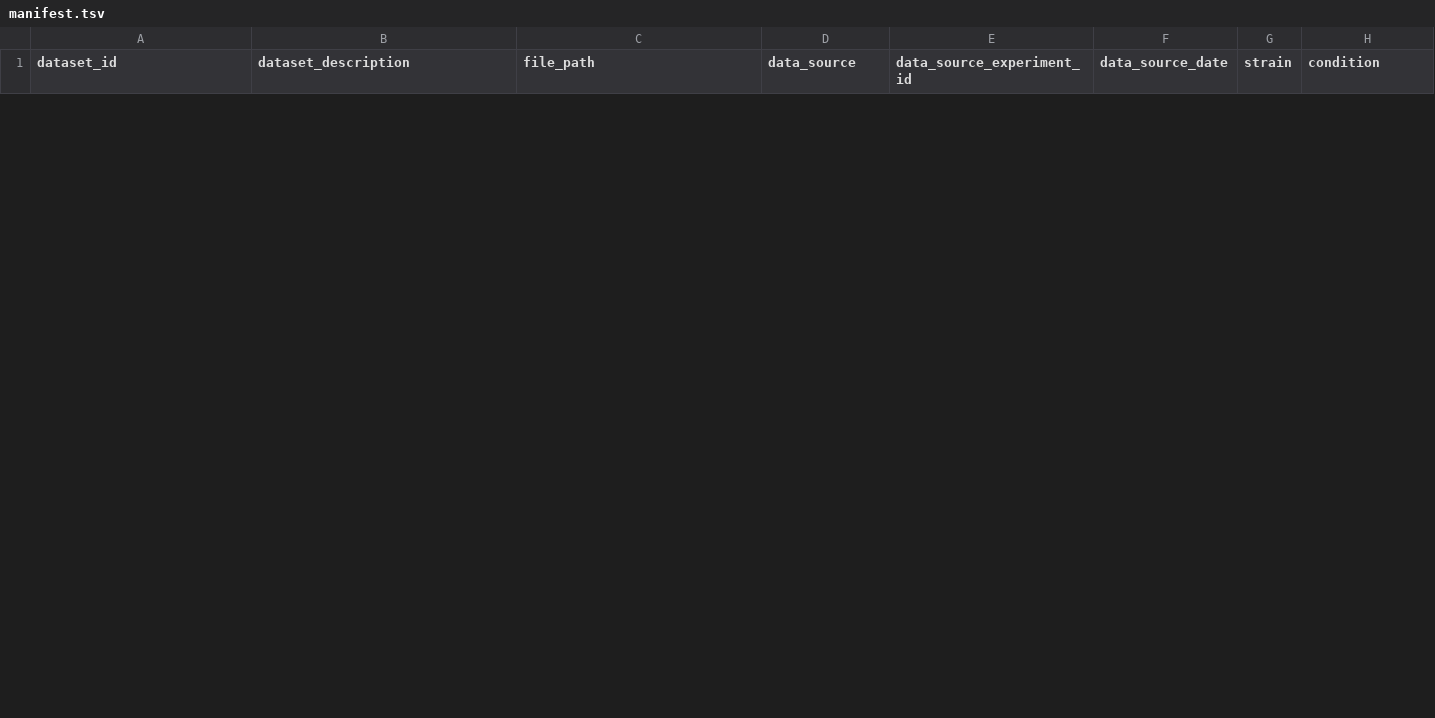
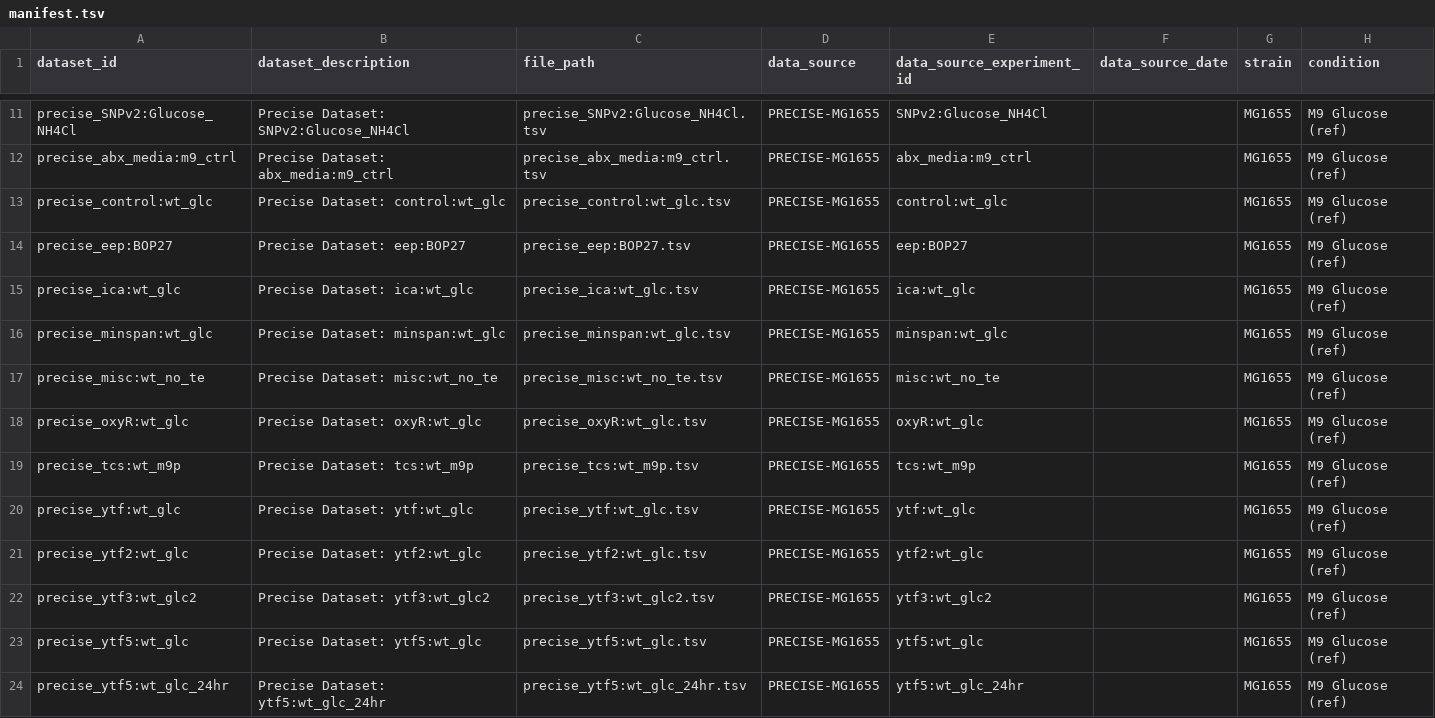
Before and after one commit to CovertLab/vEcoli, a TSV file: reconstruction/ecoli/experimental_data/rnaseq/manifest.tsv, drawn as a sheet; only a part is shown, gaps mark what is left out; the diff covers the shown part only.

```diff
--- a/reconstruction/ecoli/experimental_data/rnaseq/manifest.tsv
+++ b/reconstruction/ecoli/experimental_data/rnaseq/manifest.tsv
@@ -0,0 +11,14 @@
+precise_SNPv2:Glucose_NH4Cl	Precise Dataset: SNPv2:Glucose_NH4Cl	precise_SNPv2:Glucose_NH4Cl.tsv	PRECISE-MG1655	SNPv2:Glucose_NH4Cl		MG1655	M9 Glucose (ref)
+precise_abx_media:m9_ctrl	Precise Dataset: abx_media:m9_ctrl	precise_abx_media:m9_ctrl.tsv	PRECISE-MG1655	abx_media:m9_ctrl		MG1655	M9 Glucose (ref)
+precise_control:wt_glc	Precise Dataset: control:wt_glc	precise_control:wt_glc.tsv	PRECISE-MG1655	control:wt_glc		MG1655	M9 Glucose (ref)
+precise_eep:BOP27	Precise Dataset: eep:BOP27	precise_eep:BOP27.tsv	PRECISE-MG1655	eep:BOP27		MG1655	M9 Glucose (ref)
+precise_ica:wt_glc	Precise Dataset: ica:wt_glc	precise_ica:wt_glc.tsv	PRECISE-MG1655	ica:wt_glc		MG1655	M9 Glucose (ref)
+precise_minspan:wt_glc	Precise Dataset: minspan:wt_glc	precise_minspan:wt_glc.tsv	PRECISE-MG1655	minspan:wt_glc		MG1655	M9 Glucose (ref)
+precise_misc:wt_no_te	Precise Dataset: misc:wt_no_te	precise_misc:wt_no_te.tsv	PRECISE-MG1655	misc:wt_no_te		MG1655	M9 Glucose (ref)
+precise_oxyR:wt_glc	Precise Dataset: oxyR:wt_glc	precise_oxyR:wt_glc.tsv	PRECISE-MG1655	oxyR:wt_glc		MG1655	M9 Glucose (ref)
+precise_tcs:wt_m9p	Precise Dataset: tcs:wt_m9p	precise_tcs:wt_m9p.tsv	PRECISE-MG1655	tcs:wt_m9p		MG1655	M9 Glucose (ref)
+precise_ytf:wt_glc	Precise Dataset: ytf:wt_glc	precise_ytf:wt_glc.tsv	PRECISE-MG1655	ytf:wt_glc		MG1655	M9 Glucose (ref)
+precise_ytf2:wt_glc	Precise Dataset: ytf2:wt_glc	precise_ytf2:wt_glc.tsv	PRECISE-MG1655	ytf2:wt_glc		MG1655	M9 Glucose (ref)
+precise_ytf3:wt_glc2	Precise Dataset: ytf3:wt_glc2	precise_ytf3:wt_glc2.tsv	PRECISE-MG1655	ytf3:wt_glc2		MG1655	M9 Glucose (ref)
+precise_ytf5:wt_glc	Precise Dataset: ytf5:wt_glc	precise_ytf5:wt_glc.tsv	PRECISE-MG1655	ytf5:wt_glc		MG1655	M9 Glucose (ref)
+precise_ytf5:wt_glc_24hr	Precise Dataset: ytf5:wt_glc_24hr	precise_ytf5:wt_glc_24hr.tsv	PRECISE-MG1655	ytf5:wt_glc_24hr		MG1655	M9 Glucose (ref)
```
Also changed, not shown: 9 added rows and 5 removed rows elsewhere in this file, 45 other files.
